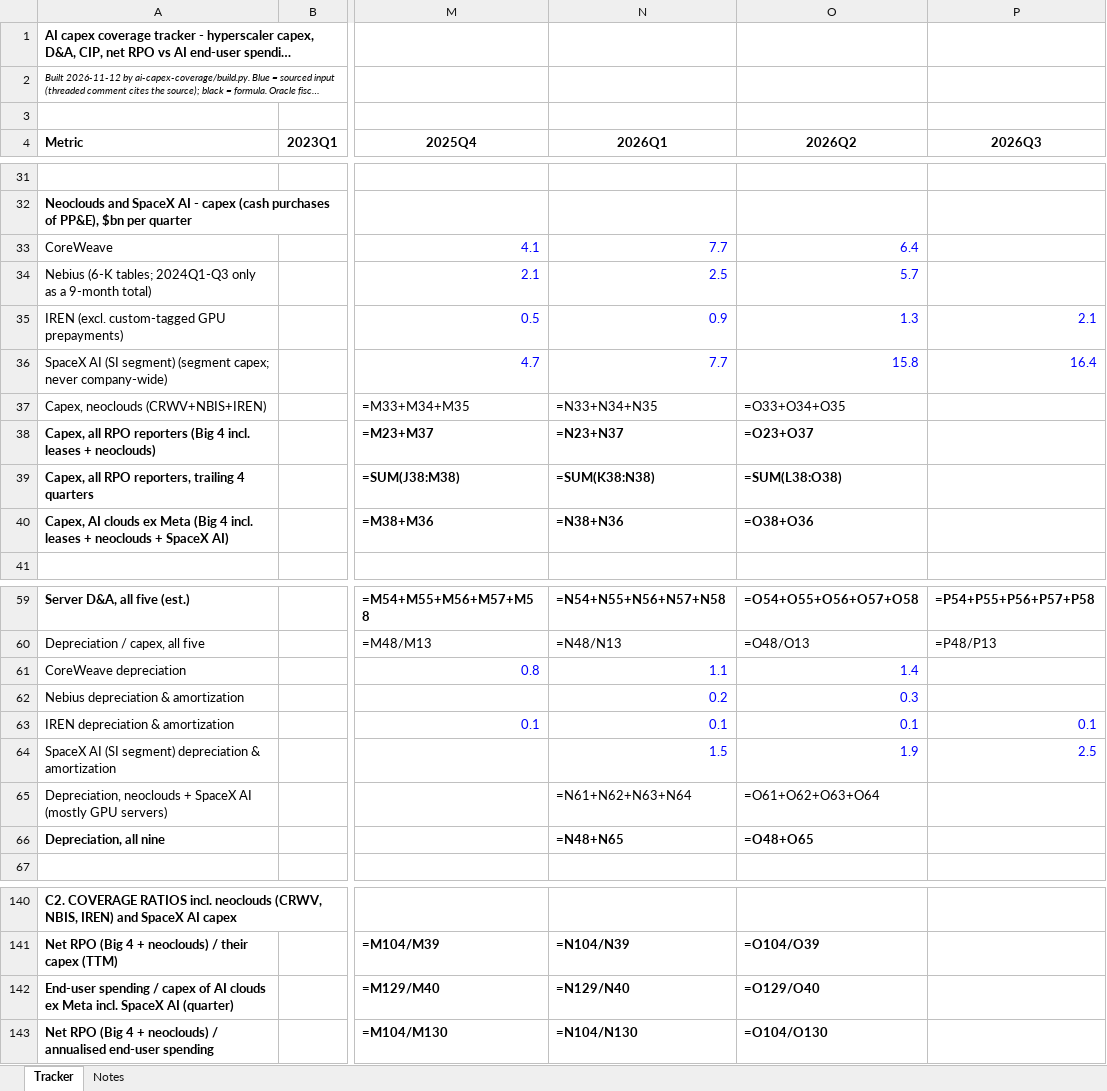
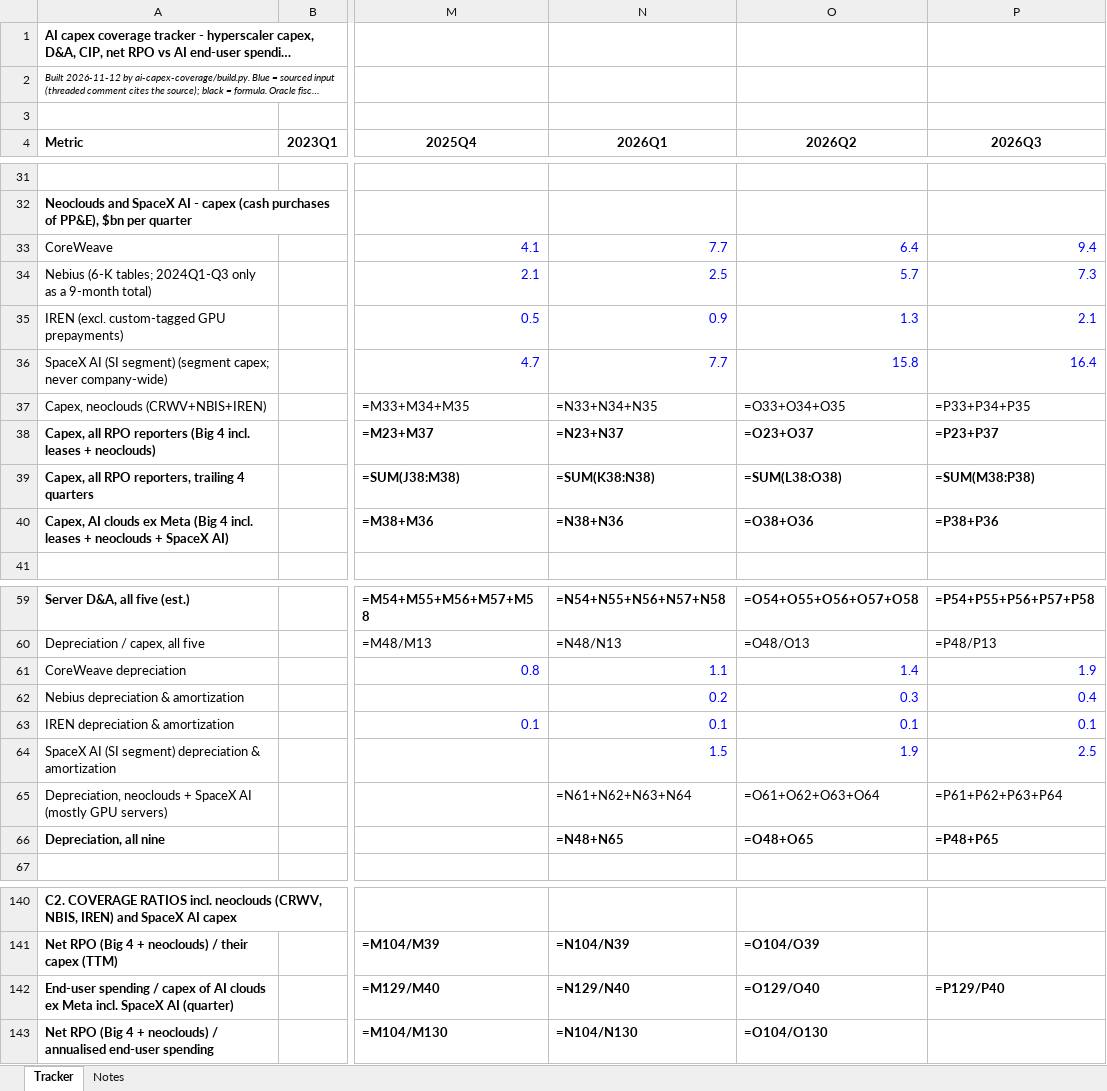
Before and after one commit to Kevin19980730/ai-adoption-monitor, an Excel workbook: ai-capex-coverage/exports/20261112_AI capex coverage tracker.xlsx, sheet Tracker, drawn as a sheet; only a part is shown, gaps mark what is left out; long unchanged cells end in …; values as stored, in another font and other column widths than the file's, no borders; formulas without a stored value are shown as written; the diff covers the shown part only; the diff names each change by its address in the sheet, - before the commit and + after, or states it on an @@ line.

```diff
--- a/ai-capex-coverage/exports/20261112_AI capex coverage tracker.xlsx (sheet Tracker)
+++ b/ai-capex-coverage/exports/20261112_AI capex coverage tracker.xlsx (sheet Tracker)
-P33 (2026Q3): (empty)
+P33 (2026Q3): 9.4
-P34 (2026Q3): (empty)
+P34 (2026Q3): 7.3
-P37 (2026Q3): (empty)
+P37 (2026Q3): =P33+P34+P35
-P38 (2026Q3): (empty)
+P38 (2026Q3): =P23+P37
-P39 (2026Q3): (empty)
+P39 (2026Q3): =SUM(M38:P38)
-P40 (2026Q3): (empty)
+P40 (2026Q3): =P38+P36
-P61 (2026Q3): (empty)
+P61 (2026Q3): 1.9
-P62 (2026Q3): (empty)
+P62 (2026Q3): 0.4
-P65 (2026Q3): (empty)
+P65 (2026Q3): =P61+P62+P63+P64
-P66 (2026Q3): (empty)
+P66 (2026Q3): =P48+P65
-P142 (2026Q3): (empty)
+P142 (2026Q3): =P129/P40
```
Also changed, not shown: 1 edited cell elsewhere in this sheet, 1 other file.
